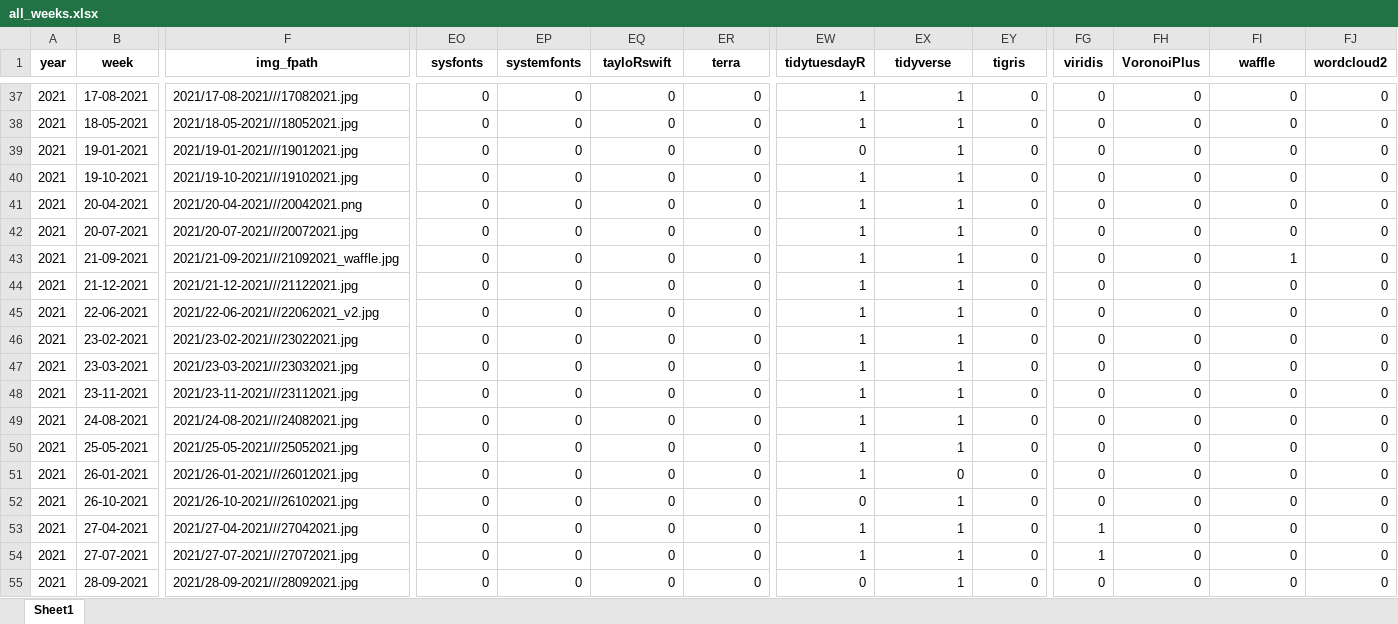
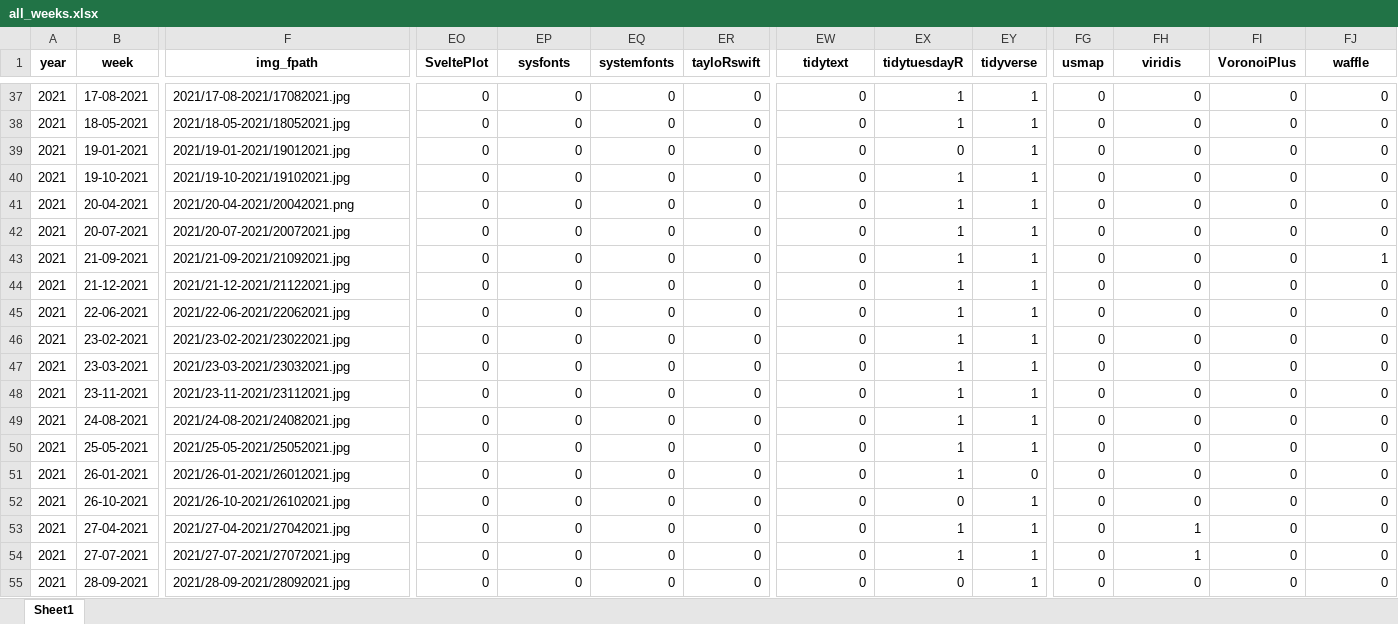
Before and after one commit to nrennie/tidytuesday, an Excel workbook: data/all_weeks.xlsx, sheet Sheet1, drawn as a sheet; only a part is shown, gaps mark what is left out; values as stored, in another font and other column widths than the file's, no borders; the diff covers the shown part only; the diff names each change by its address in the sheet, - before the commit and + after, or states it on an @@ line.

```diff
--- a/data/all_weeks.xlsx (sheet Sheet1)
+++ b/data/all_weeks.xlsx (sheet Sheet1)
-EO1: sysfonts
+EO1: SveltePlot
-EP1: systemfonts
+EP1: sysfonts
-EQ1: tayloRswift
+EQ1: systemfonts
-ER1: terra
+ER1: tayloRswift
-EW1: tidytuesdayR
+EW1: tidytext
-EX1: tidyverse
+EX1: tidytuesdayR
-EY1: tigris
+EY1: tidyverse
-FG1: viridis
+FG1: usmap
-FH1: VoronoiPlus
+FH1: viridis
-FI1: waffle
+FI1: VoronoiPlus
-FJ1: wordcloud2
+FJ1: waffle
-F37 (img_fpath): 2021/17-08-2021///17082021.jpg
+F37 (img_fpath): 2021/17-08-2021/17082021.jpg
-EW37:EW38 (tidytext): 1
+EW37:EW38 (tidytext): 0
-EY37:EY50 (tidyverse): 0
+EY37:EY50 (tidyverse): 1
-F38 (img_fpath): 2021/18-05-2021///18052021.jpg
+F38 (img_fpath): 2021/18-05-2021/18052021.jpg
-F39 (img_fpath): 2021/19-01-2021///19012021.jpg
+F39 (img_fpath): 2021/19-01-2021/19012021.jpg
-EX39 (tidytuesdayR): 1
+EX39 (tidytuesdayR): 0
-F40 (img_fpath): 2021/19-10-2021///19102021.jpg
+F40 (img_fpath): 2021/19-10-2021/19102021.jpg
-EW40:EW51 (tidytext): 1
+EW40:EW51 (tidytext): 0
-F41 (img_fpath): 2021/20-04-2021///20042021.png
+F41 (img_fpath): 2021/20-04-2021/20042021.png
-F42 (img_fpath): 2021/20-07-2021///20072021.jpg
+F42 (img_fpath): 2021/20-07-2021/20072021.jpg
-F43 (img_fpath): 2021/21-09-2021///21092021_waffle.jpg
+F43 (img_fpath): 2021/21-09-2021/21092021.jpg
-FI43 (VoronoiPlus): 1
+FI43 (VoronoiPlus): 0
-FJ43 (waffle): 0
+FJ43 (waffle): 1
-F44 (img_fpath): 2021/21-12-2021///21122021.jpg
+F44 (img_fpath): 2021/21-12-2021/21122021.jpg
-F45 (img_fpath): 2021/22-06-2021///22062021_v2.jpg
+F45 (img_fpath): 2021/22-06-2021/22062021.jpg
-F46 (img_fpath): 2021/23-02-2021///23022021.jpg
+F46 (img_fpath): 2021/23-02-2021/23022021.jpg
-F47 (img_fpath): 2021/23-03-2021///23032021.jpg
+F47 (img_fpath): 2021/23-03-2021/23032021.jpg
-F48 (img_fpath): 2021/23-11-2021///23112021.jpg
+F48 (img_fpath): 2021/23-11-2021/23112021.jpg
-F49 (img_fpath): 2021/24-08-2021///24082021.jpg
+F49 (img_fpath): 2021/24-08-2021/24082021.jpg
-F50 (img_fpath): 2021/25-05-2021///25052021.jpg
+F50 (img_fpath): 2021/25-05-2021/25052021.jpg
-F51 (img_fpath): 2021/26-01-2021///26012021.jpg
+F51 (img_fpath): 2021/26-01-2021/26012021.jpg
-EX51 (tidytuesdayR): 0
+EX51 (tidytuesdayR): 1
-F52 (img_fpath): 2021/26-10-2021///26102021.jpg
+F52 (img_fpath): 2021/26-10-2021/26102021.jpg
-EX52 (tidytuesdayR): 1
+EX52 (tidytuesdayR): 0
-EY52:EY55 (tidyverse): 0
+EY52:EY55 (tidyverse): 1
-F53 (img_fpath): 2021/27-04-2021///27042021.jpg
+F53 (img_fpath): 2021/27-04-2021/27042021.jpg
-EW53:EW54 (tidytext): 1
+EW53:EW54 (tidytext): 0
-FG53:FG54 (usmap): 1
+FG53:FG54 (usmap): 0
-FH53:FH54 (viridis): 0
+FH53:FH54 (viridis): 1
-F54 (img_fpath): 2021/27-07-2021///27072021.jpg
+F54 (img_fpath): 2021/27-07-2021/27072021.jpg
-F55 (img_fpath): 2021/28-09-2021///28092021.jpg
+F55 (img_fpath): 2021/28-09-2021/28092021.jpg
-EX55 (tidytuesdayR): 1
+EX55 (tidytuesdayR): 0
```
Also changed, not shown: 801 edited cells elsewhere in this sheet, 2 other files.
